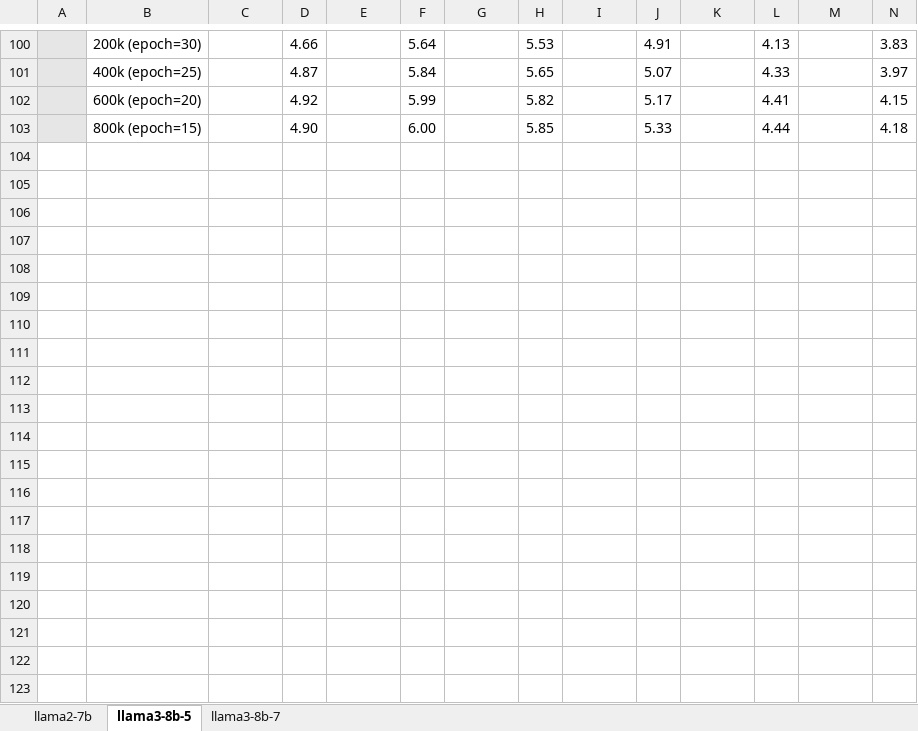
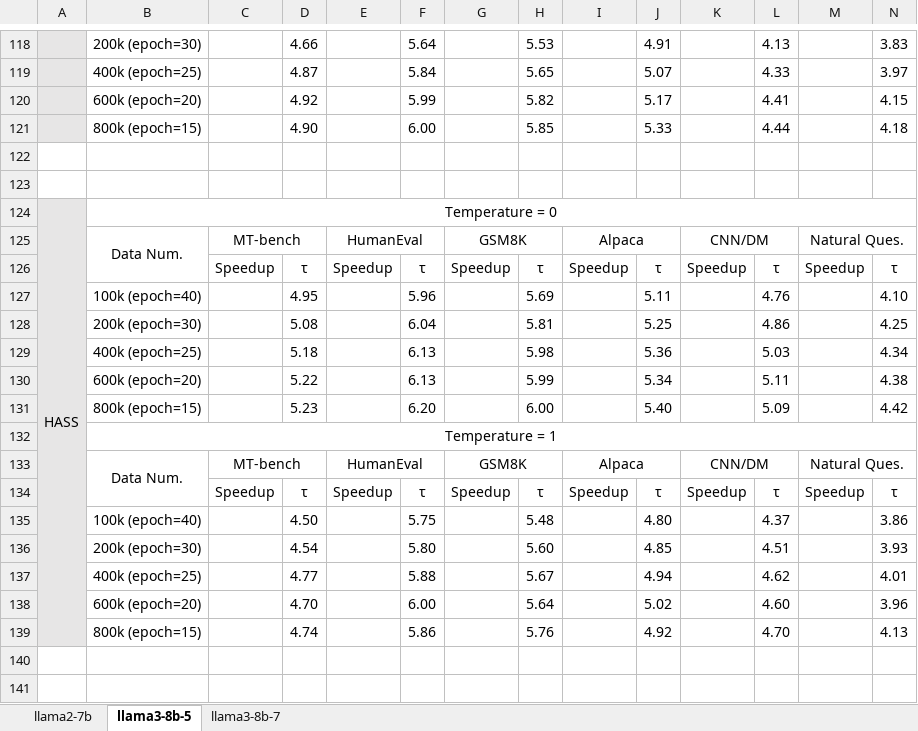
Before and after one commit to FractureSR/PRISM, an Excel workbook: experiments.xlsx, sheet llama3-8b-5, drawn as a sheet; only a part is shown, gaps mark what is left out; values as stored, in another font and other column widths than the file's, no borders; rows hold the shown columns only; the diff covers the shown part only; the diff names each change by its address in the sheet, - before the commit and + after, or states it on an @@ line.

```diff
--- a/experiments.xlsx (sheet llama3-8b-5)
+++ b/experiments.xlsx (sheet llama3-8b-5)
+row 122: (empty)
+row 123: (empty)
+row 124: HASS | Temperature = 0
+row 125:  | Data Num. | MT-bench |  | HumanEval |  | GSM8K |  | Alpaca |  | CNN/DM |  | Natural Ques.
+row 126:  |  | Speedup | τ | Speedup | τ | Speedup | τ | Speedup | τ | Speedup | τ | Speedup | τ
+row 127:  | 100k (epoch=40) |  | 4.95 |  | 5.96 |  | 5.69 |  | 5.11 |  | 4.76 |  | 4.10
+row 128:  | 200k (epoch=30) |  | 5.08 |  | 6.04 |  | 5.81 |  | 5.25 |  | 4.86 |  | 4.25
+row 129:  | 400k (epoch=25) |  | 5.18 |  | 6.13 |  | 5.98 |  | 5.36 |  | 5.03 |  | 4.34
+row 130:  | 600k (epoch=20) |  | 5.22 |  | 6.13 |  | 5.99 |  | 5.34 |  | 5.11 |  | 4.38
+row 131:  | 800k (epoch=15) |  | 5.23 |  | 6.20 |  | 6.00 |  | 5.40 |  | 5.09 |  | 4.42
+row 132:  | Temperature = 1
+row 133:  | Data Num. | MT-bench |  | HumanEval |  | GSM8K |  | Alpaca |  | CNN/DM |  | Natural Ques.
+row 134:  |  | Speedup | τ | Speedup | τ | Speedup | τ | Speedup | τ | Speedup | τ | Speedup | τ
+row 135:  | 100k (epoch=40) |  | 4.50 |  | 5.75 |  | 5.48 |  | 4.80 |  | 4.37 |  | 3.86
+row 136:  | 200k (epoch=30) |  | 4.54 |  | 5.80 |  | 5.60 |  | 4.85 |  | 4.51 |  | 3.93
+row 137:  | 400k (epoch=25) |  | 4.77 |  | 5.88 |  | 5.67 |  | 4.94 |  | 4.62 |  | 4.01
+row 138:  | 600k (epoch=20) |  | 4.70 |  | 6.00 |  | 5.64 |  | 5.02 |  | 4.60 |  | 3.96
+row 139:  | 800k (epoch=15) |  | 4.74 |  | 5.86 |  | 5.76 |  | 4.92 |  | 4.70 |  | 4.13
+row 140: (empty)
+row 141: (empty)
```
Also changed, not shown: 34 added rows, 4 moved rows, cell formats and merged cells elsewhere in this sheet, formulas that keep their value, 17 other files.
